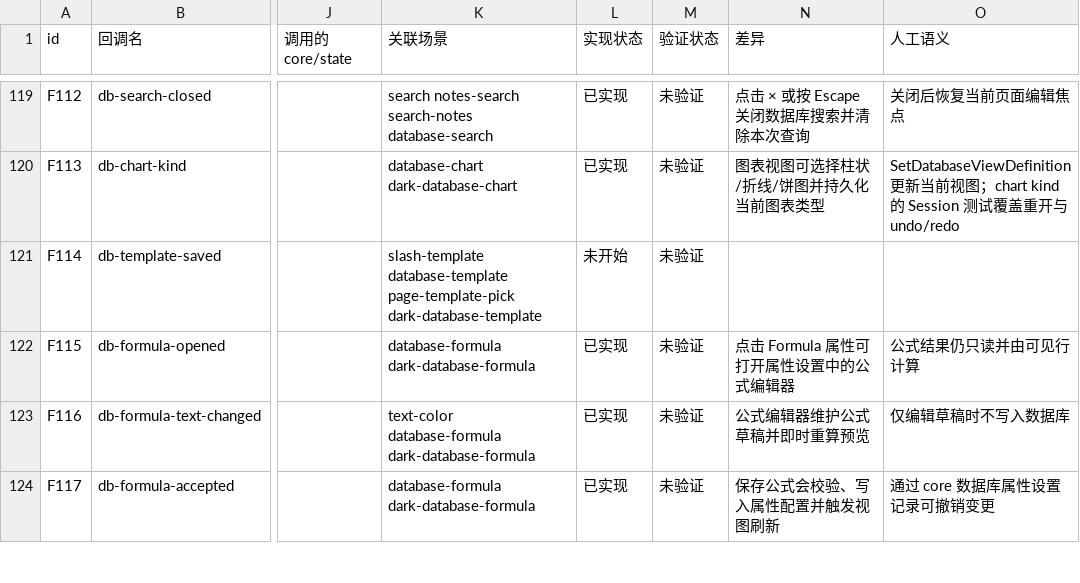
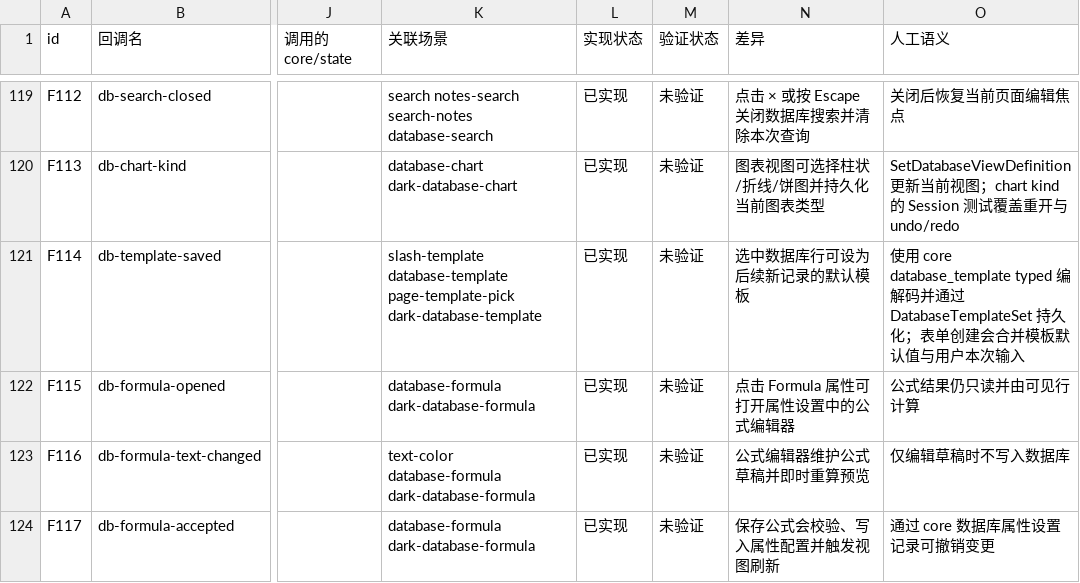
Before and after one commit to PT123123/quire-gpui, a CSV file: docs/PARITY.csv, drawn as a sheet; only a part is shown, gaps mark what is left out; the diff names each change by its address in the sheet, - before the commit and + after, or states it on an @@ line.

```diff
--- a/docs/PARITY.csv
+++ b/docs/PARITY.csv
-L121 (实现状态): 未开始
+L121 (实现状态): 已实现
-N121 (差异): (empty)
+N121 (差异): 选中数据库行可设为后续新记录的默认模板
-O121 (人工语义): (empty)
+O121 (人工语义): 使用 core database_template typed 编解码并通过 DatabaseTemplateSet 持久化；表单创建会合并模板默认值与用户本次输入
```
Also changed, not shown: docs/PARITY-SEMANTICS.csv, 4 other files.
